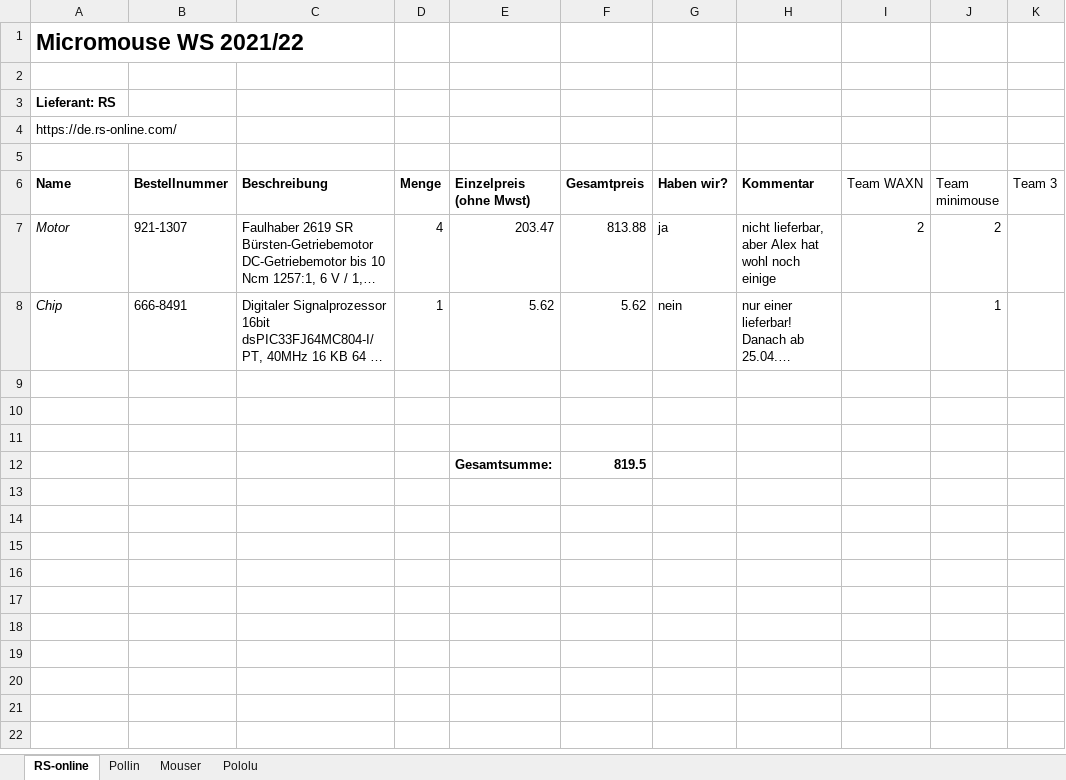
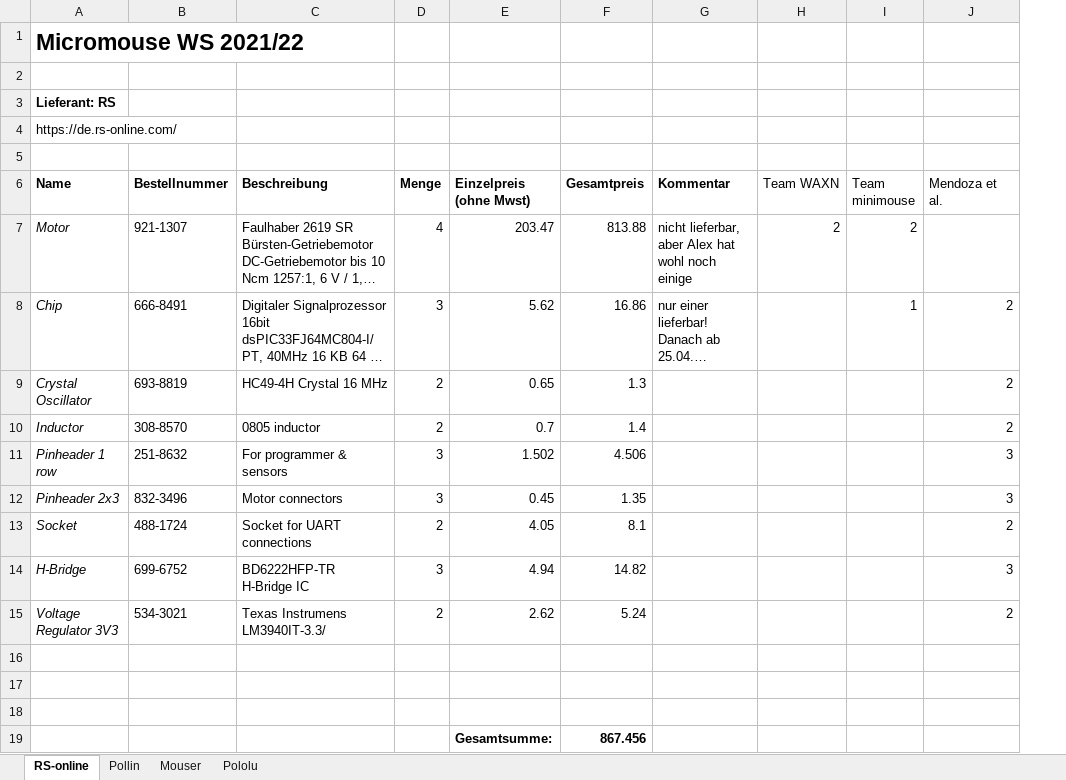
Before and after one commit to xabirizar9/Micromaus-Challenge-TUM, an Excel workbook: bestellliste_merge.xlsx, sheet RS-online, drawn as a sheet; long unchanged cells end in …; values as stored, in another font and other column widths than the file's, no borders; removed rows and columns are numbered as before the commit, all else as after; the diff names each change by its address in the sheet, - before the commit and + after, or states it on an @@ line.

Commit message:
merged Mendoza's partlist

```diff
--- a/bestellliste_merge.xlsx (sheet RS-online)
+++ b/bestellliste_merge.xlsx (sheet RS-online)
-column G (Haben wir?), rows 7-8: ja | nein
-column K (Team 3), empty
+column J (Mendoza et al.), row 8: 2
-D8 (Menge): 1
+D8 (Menge): 3
-F8 (Gesamtpreis): 5.62
+F8 (Gesamtpreis): 16.86
+row 9: Crystal Oscillator | 693-8819 | HC49-4H Crystal 16 MHz | 2 | 0.65 | 1.3 |  |  |  | 2
+row 10: Inductor | 308-8570 | 0805 inductor | 2 | 0.7 | 1.4 |  |  |  | 2
+row 11: Pinheader 1 row | 251-8632 | For programmer & sensors | 3 | 1.502 | 4.506 |  |  |  | 3
+row 12: Pinheader 2x3 | 832-3496 | Motor connectors | 3 | 0.45 | 1.35 |  |  |  | 3
+row 13: Socket | 488-1724 | Socket for UART connections | 2 | 4.05 | 8.1 |  |  |  | 2
+row 14: H-Bridge | 699-6752 | BD6222HFP-TR H-Bridge IC | 3 | 4.94 | 14.82 |  |  |  | 3
+row 15: Voltage Regulator 3V3 | 534-3021 | Texas Instrumens LM3940IT-3.3/ | 2 | 2.62 | 5.24 |  |  |  | 2
-F19 (Gesamtpreis): 819.5
+F19 (Gesamtpreis): 867.456
```
Also changed, not shown: sheet Mouser, sheet Pololu, sheet Pollin, formulas that keep their value.
